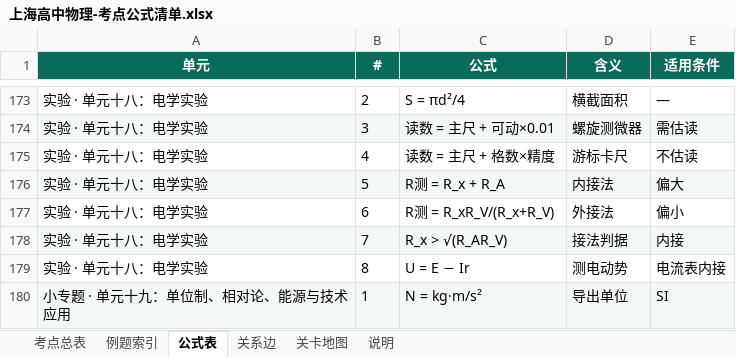
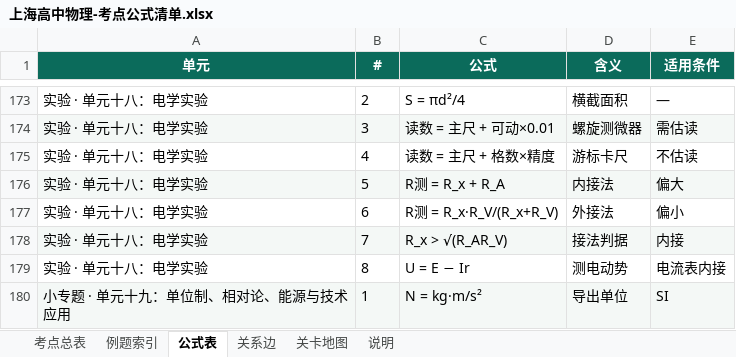
Before and after one commit to mojozhang/shanghai-high-school-knowledge-points, an Excel workbook: 输出/上海高中物理-考点公式清单.xlsx, sheet 公式表, drawn as a sheet; only a part is shown, gaps mark what is left out; values as stored, in another font and other column widths than the file's, no borders; the diff names each change by its address in the sheet, - before the commit and + after, or states it on an @@ line.

```diff
--- a/输出/上海高中物理-考点公式清单.xlsx (sheet 公式表)
+++ b/输出/上海高中物理-考点公式清单.xlsx (sheet 公式表)
-C177 (公式): R测 = R_xR_V/(R_x+R_V)
+C177 (公式): R测 = R_x·R_V/(R_x+R_V)
```
Also changed, not shown: 9 other files.
